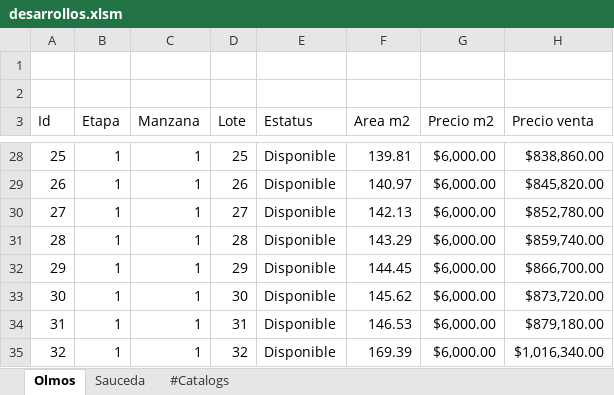
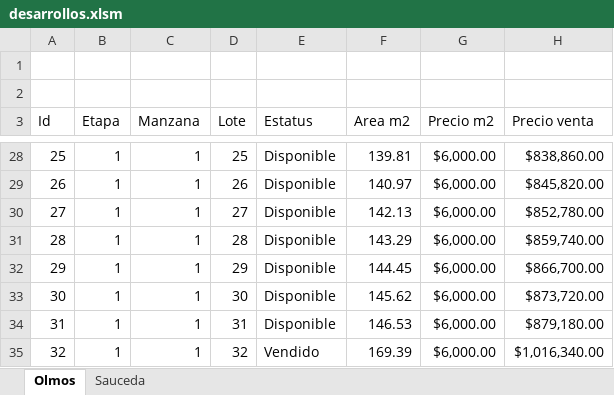
Before and after one commit to filosterra/filosterra.github.io, an Excel workbook: desarrollos.xlsm, sheet Olmos, drawn as a sheet; only a part is shown, gaps mark what is left out; values as stored, in another font and other column widths than the file's, no borders; charts and pictures and table styles not drawn; the diff names each change by its address in the sheet, - before the commit and + after, or states it on an @@ line.

```diff
--- a/desarrollos.xlsm (sheet Olmos)
+++ b/desarrollos.xlsm (sheet Olmos)
@@ sheet tab hidden: #Catalogs @@
-E35 (Estatus): Disponible
+E35 (Estatus): Vendido
```
Also changed, not shown: charts or pictures, 1 other file.
